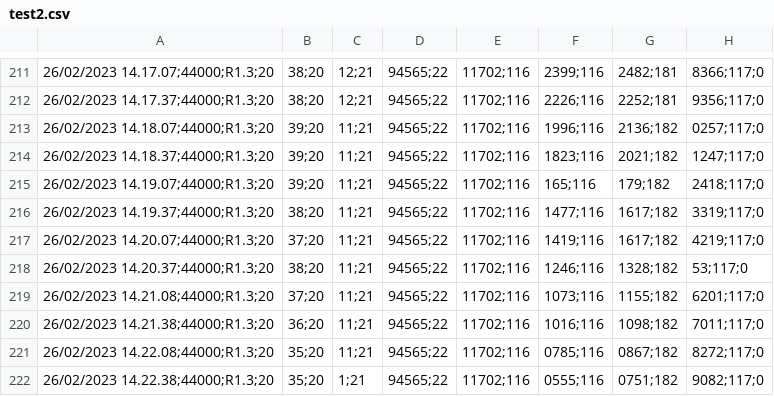
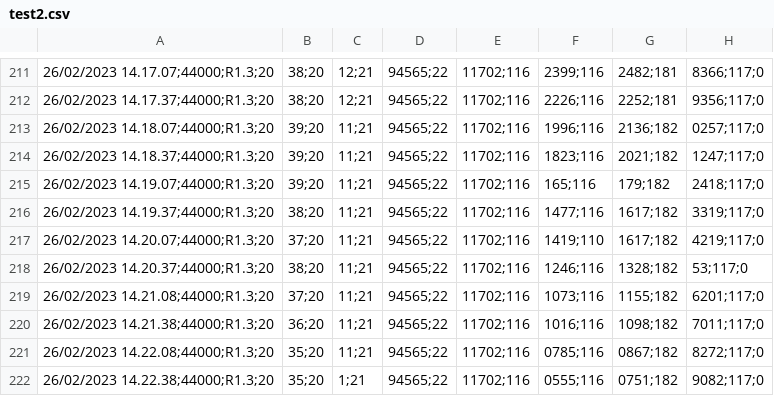
Before and after one commit to TheXei/LeakGuard, a CSV file: Services/check_test_success_API/_test_data/test2.csv, drawn as a sheet; only a part is shown, gaps mark what is left out; the diff names each change by its address in the sheet, - before the commit and + after, or states it on an @@ line.

Commit message:
opdateret test.py

```diff
--- a/Services/check_test_success_API/_test_data/test2.csv
+++ b/Services/check_test_success_API/_test_data/test2.csv
-F217: 1419;116
+F217: 1419;110
```
Also changed, not shown: Services/check_test_success_API/_test_data/test4.csv.
